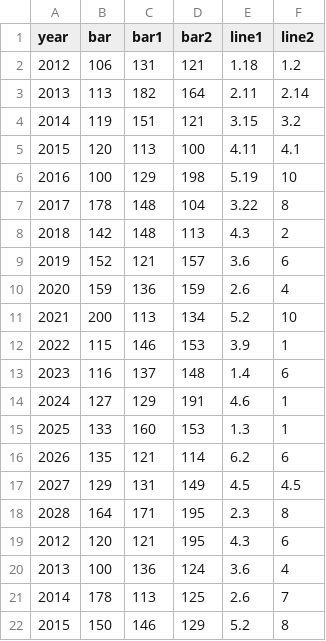
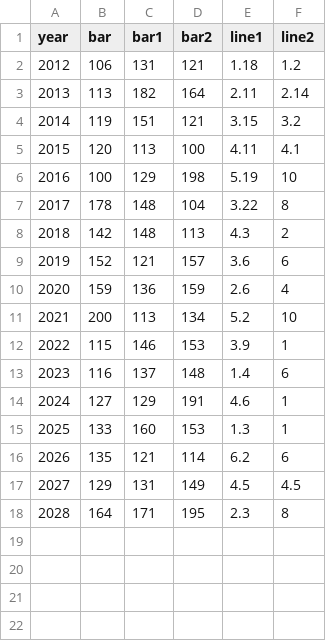
Before and after one commit to sanjukta19/oct19, a CSV file: data5.csv, drawn as a sheet.

Commit message:
Add files via upload

```diff
--- a/data5.csv
+++ b/data5.csv
@@ -18,5 +18 @@ year,bar,bar1,bar2,line1,line2
 2028,164,171,195,2.3,8
-2012,120,121,195,4.3,6
-2013,100,136,124,3.6,4
-2014,178,113,125,2.6,7
-2015,150,146,129,5.2,8
```
